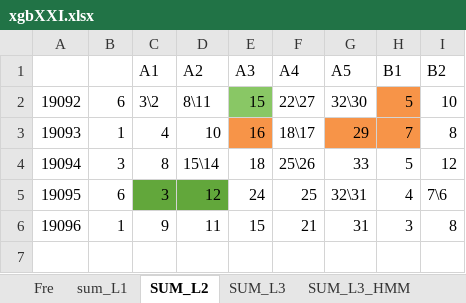
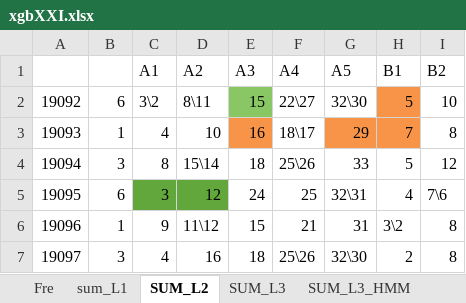
Before and after one commit to dlt-lee/dlt, an Excel workbook: xgbXXI.xlsx, sheet SUM_L2, drawn as a sheet; values as stored, in another font and other column widths than the file's, no borders; charts and pictures not drawn; the diff names each change by its address in the sheet, - before the commit and + after, or states it on an @@ line.

```diff
--- a/xgbXXI.xlsx (sheet SUM_L2)
+++ b/xgbXXI.xlsx (sheet SUM_L2)
-D6 (A2): 11
+D6 (A2): 11\12
-H6 (B1): 3
+H6 (B1): 3\2
+row 7: 19097 | 3 | 4 | 16 | 18 | 25\26 | 32\30 | 2 | 8
```
Also changed, not shown: sheet SUM_L3, sheet sum_L1, sheet Fre, sheet SUM_L3_HMM, 2 other files.
